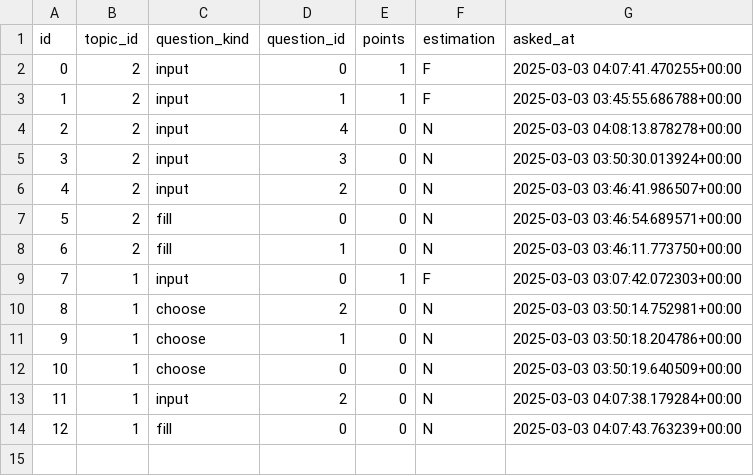
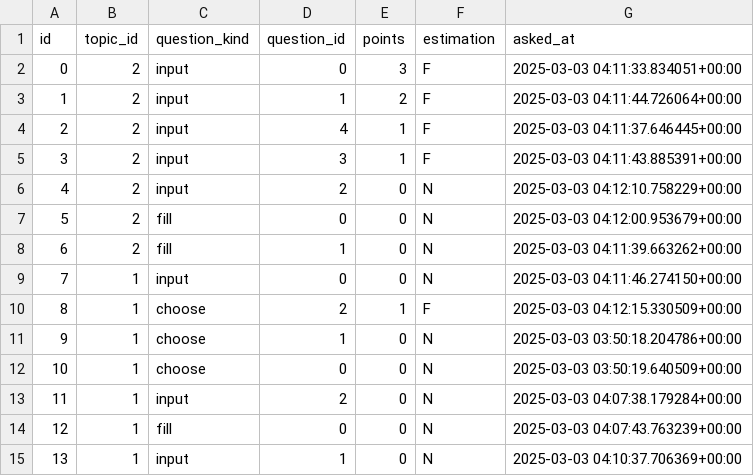
Before and after one commit to df09/eng, a CSV file: data/users/df09/progress.csv, drawn as a sheet.

Commit message:
v0.9: add 0.all topic

```diff
--- a/data/users/df09/progress.csv
+++ b/data/users/df09/progress.csv
@@ -1,11 +1,11 @@
 id,topic_id,question_kind,question_id,points,estimation,asked_at
-0,2,input,0,1,F,2025-03-03 04:07:41.470255+00:00
-1,2,input,1,1,F,2025-03-03 03:45:55.686788+00:00
-2,2,input,4,0,N,2025-03-03 04:08:13.878278+00:00
-3,2,input,3,0,N,2025-03-03 03:50:30.013924+00:00
-4,2,input,2,0,N,2025-03-03 03:46:41.986507+00:00
-5,2,fill,0,0,N,2025-03-03 03:46:54.689571+00:00
-6,2,fill,1,0,N,2025-03-03 03:46:11.773750+00:00
-7,1,input,0,1,F,2025-03-03 03:07:42.072303+00:00
-8,1,choose,2,0,N,2025-03-03 03:50:14.752981+00:00
+0,2,input,0,3,F,2025-03-03 04:11:33.834051+00:00
+1,2,input,1,2,F,2025-03-03 04:11:44.726064+00:00
+2,2,input,4,1,F,2025-03-03 04:11:37.646445+00:00
+3,2,input,3,1,F,2025-03-03 04:11:43.885391+00:00
+4,2,input,2,0,N,2025-03-03 04:12:10.758229+00:00
+5,2,fill,0,0,N,2025-03-03 04:12:00.953679+00:00
+6,2,fill,1,0,N,2025-03-03 04:11:39.663262+00:00
+7,1,input,0,0,N,2025-03-03 04:11:46.274150+00:00
+8,1,choose,2,1,F,2025-03-03 04:12:15.330509+00:00
 9,1,choose,1,0,N,2025-03-03 03:50:18.204786+00:00
@@ -14 +14,2 @@ id,topic_id,question_kind,question_id,points,estimation,asked_at
 12,1,fill,0,0,N,2025-03-03 04:07:43.763239+00:00
+13,1,input,1,0,N,2025-03-03 04:10:37.706369+00:00
```
Also changed, not shown: 3 other files.
